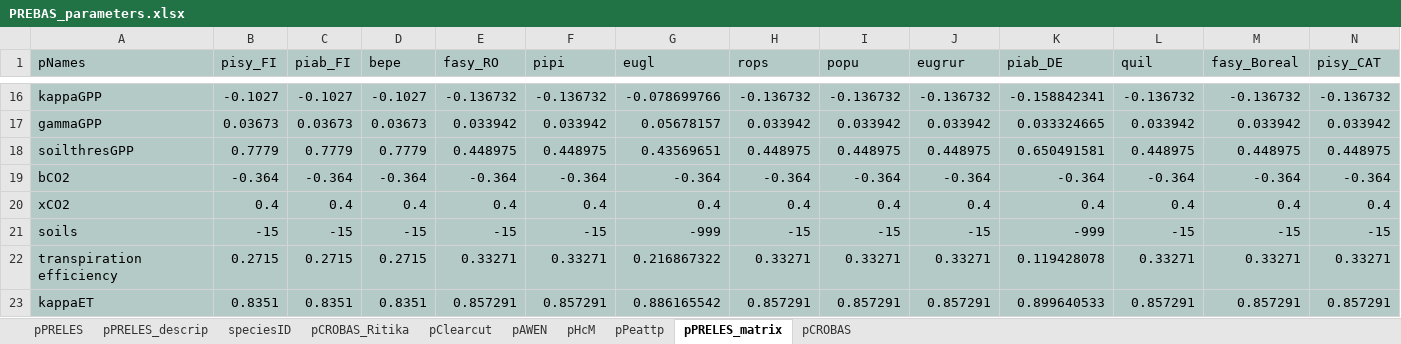
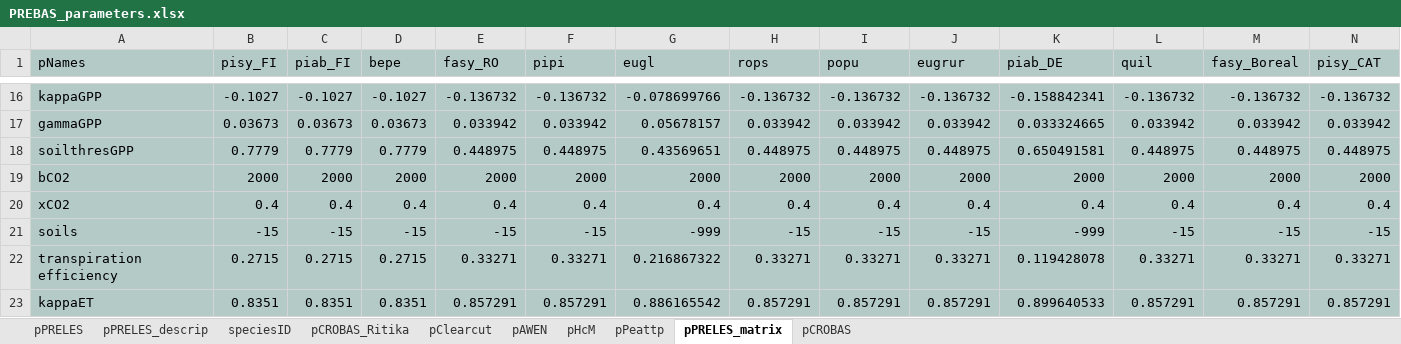
Before and after one commit to ForModLabUHel/Rprebasso, an Excel workbook: data/PREBAS_parameters.xlsx, sheet pPRELES_matrix, drawn as a sheet; only a part is shown, gaps mark what is left out; values as stored, in another font and other column widths than the file's, no borders; the diff names each change by its address in the sheet, - before the commit and + after, or states it on an @@ line.

Commit message:
update CO2model parameters (again)

```diff
--- a/data/PREBAS_parameters.xlsx (sheet pPRELES_matrix)
+++ b/data/PREBAS_parameters.xlsx (sheet pPRELES_matrix)
-B19 (pisy_FI): -0.364
+B19 (pisy_FI): 2000
-C19 (piab_FI): -0.364
+C19 (piab_FI): 2000
-D19 (bepe): -0.364
+D19 (bepe): 2000
-E19 (fasy_RO): -0.364
+E19 (fasy_RO): 2000
-F19 (pipi): -0.364
+F19 (pipi): 2000
-G19 (eugl): -0.364
+G19 (eugl): 2000
-H19 (rops): -0.364
+H19 (rops): 2000
-I19 (popu): -0.364
+I19 (popu): 2000
-J19 (eugrur): -0.364
+J19 (eugrur): 2000
-K19 (piab_DE): -0.364
+K19 (piab_DE): 2000
-L19 (quil): -0.364
+L19 (quil): 2000
-M19 (fasy_Boreal): -0.364
+M19 (fasy_Boreal): 2000
-N19 (pisy_CAT): -0.364
+N19 (pisy_CAT): 2000
```
Also changed, not shown: 1 other file.
